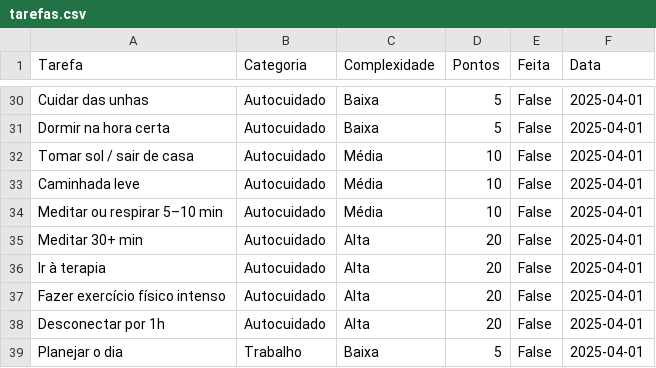
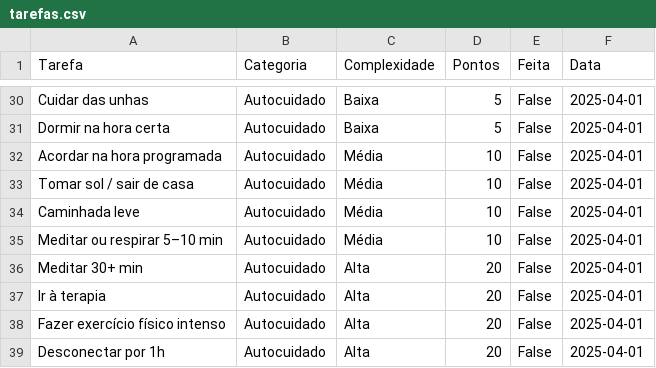
Before and after one commit to stehkroll/gamifica-steph, a CSV file: data/tarefas.csv, drawn as a sheet; only a part is shown, gaps mark what is left out; the shorter side is filled out with more unchanged rows.

Commit message:
Update tarefas.csv

```diff
--- a/data/tarefas.csv
+++ b/data/tarefas.csv
@@ -31,2 +31,3 @@ Cuidar das unhas,Autocuidado,Baixa,5,False,2025-04-01
 Dormir na hora certa,Autocuidado,Baixa,5,False,2025-04-01
+Acordar na hora programada,Autocuidado,Média,10,False,2025-04-01
 Tomar sol / sair de casa,Autocuidado,Média,10,False,2025-04-01
```
